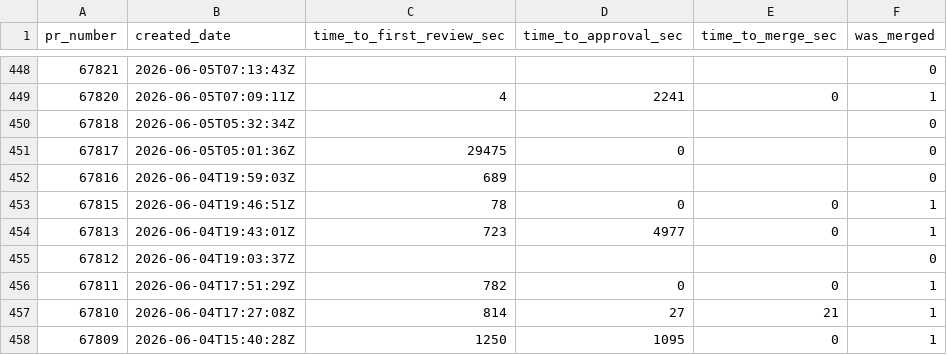
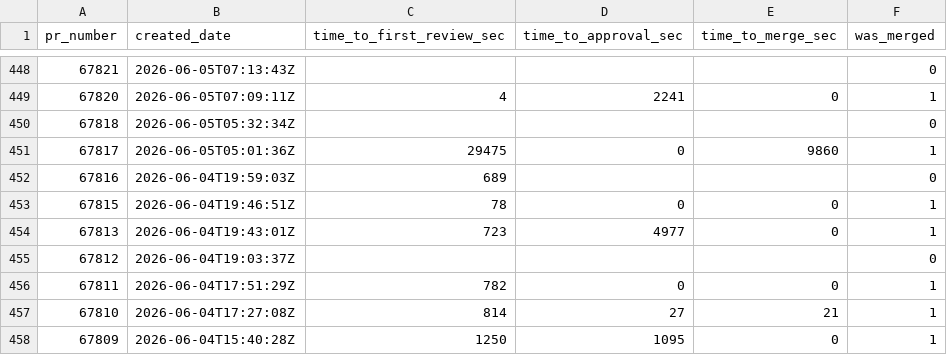
Before and after one commit to longporo/repodata, a CSV file: prs.csv, drawn as a sheet; only a part is shown, gaps mark what is left out; the diff covers the shown part only.

```diff
--- a/prs.csv
+++ b/prs.csv
@@ -450,3 +450,3 @@ pr_number,created_date,time_to_first_review_sec,time_to_approval_sec,time_to_mer
 67818,2026-06-05T05:32:34Z,,,,0
-67817,2026-06-05T05:01:36Z,29475,0,,0
+67817,2026-06-05T05:01:36Z,29475,0,9860,1
 67816,2026-06-04T19:59:03Z,689,,,0
```
Also changed, not shown: 44 edited cells elsewhere in this file.
